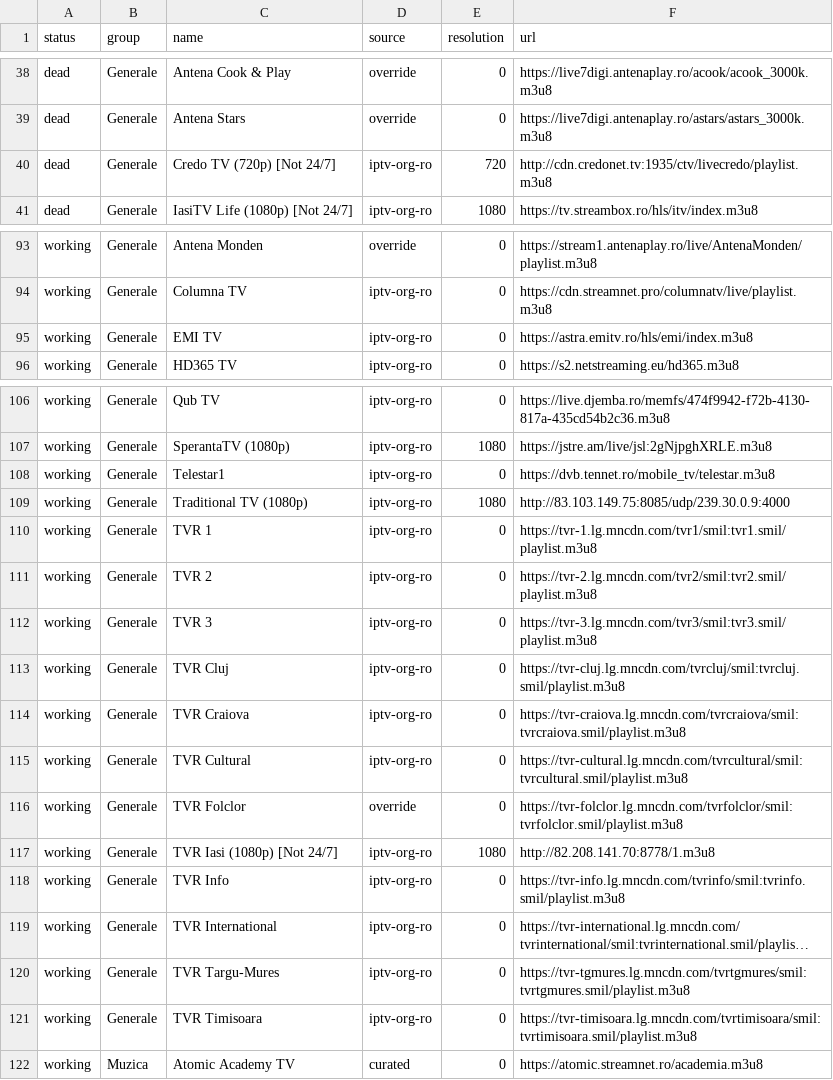
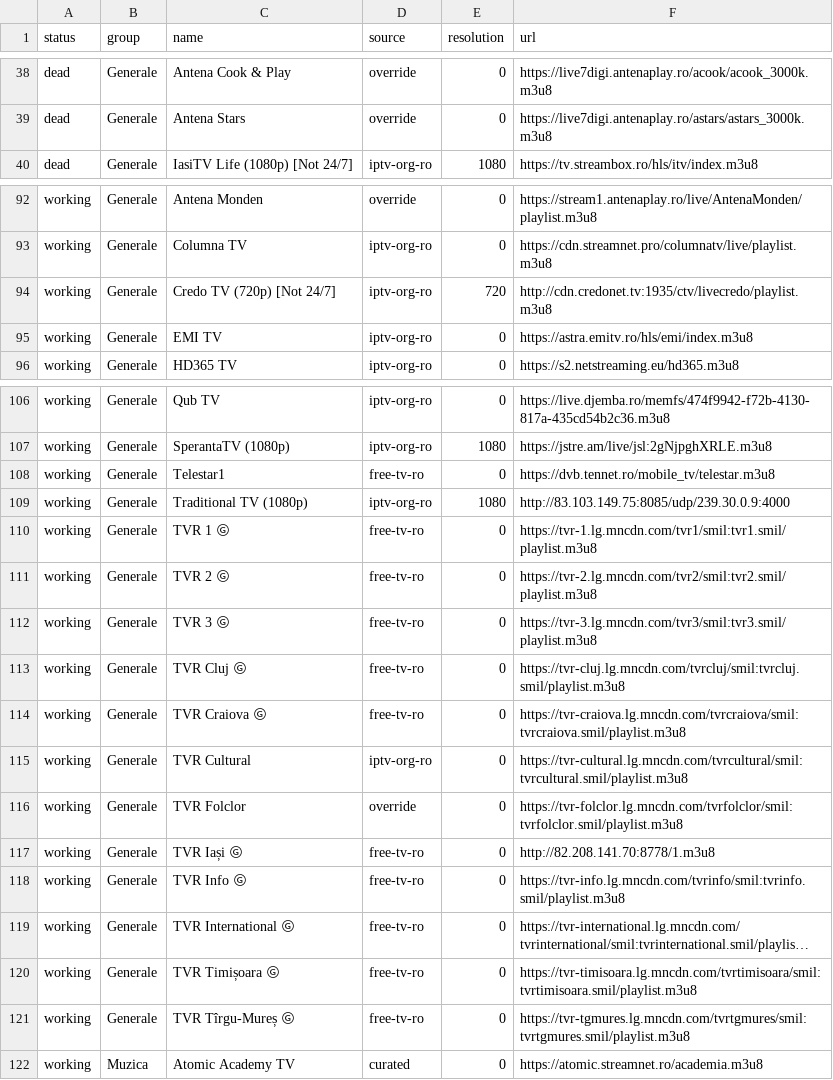
Before and after one commit to carloclim/romania-iptv-list, a CSV file: dist/status.csv, drawn as a sheet; only a part is shown, gaps mark what is left out; long unchanged cells end in …; removed rows and columns are numbered as before the commit, all else as after; the diff names each change by its address in the sheet, - before the commit and + after, or states it on an @@ line.

```diff
--- a/dist/status.csv
+++ b/dist/status.csv
-row 40: dead | Generale | Credo TV (720p) [Not 24/7] | iptv-org-ro | 720 | http://cdn.credonet.tv:1935/ctv/livecredo/playlist.m3u8
+row 94: working | Generale | Credo TV (720p) [Not 24/7] | iptv-org-ro | 720 | http://cdn.credonet.tv:1935/ctv/livecredo/playlist.m3u8
-D108 (source): iptv-org-ro
+D108 (source): free-tv-ro
-C110 (name): TVR 1
+C110 (name): TVR 1 Ⓖ
-D110:D114 (source): iptv-org-ro
+D110:D114 (source): free-tv-ro
-C111 (name): TVR 2
+C111 (name): TVR 2 Ⓖ
-C112 (name): TVR 3
+C112 (name): TVR 3 Ⓖ
-C113 (name): TVR Cluj
+C113 (name): TVR Cluj Ⓖ
-C114 (name): TVR Craiova
+C114 (name): TVR Craiova Ⓖ
-C117 (name): TVR Iasi (1080p) [Not 24/7]
+C117 (name): TVR Iași Ⓖ
-D117:D121 (source): iptv-org-ro
+D117:D121 (source): free-tv-ro
-E117 (resolution): 1080
+E117 (resolution): 0
-C118 (name): TVR Info
+C118 (name): TVR Info Ⓖ
-C119 (name): TVR International
+C119 (name): TVR International Ⓖ
-C120 (name): TVR Targu-Mures
+C120 (name): TVR Timișoara Ⓖ
-F120 (url): https://tvr-tgmures.lg.mncdn.com/tvrtgmures/smil:tvrtgmures.smil/playlist.m3u8
+F120 (url): https://tvr-timisoara.lg.mncdn.com/tvrtimisoara/smil:tvrtimisoara.smil/playlist.m3u8
-C121 (name): TVR Timisoara
+C121 (name): TVR Tîrgu-Mureș Ⓖ
-F121 (url): https://tvr-timisoara.lg.mncdn.com/tvrtimisoara/smil:tvrtimisoara.smil/playlist.m3u8
+F121 (url): https://tvr-tgmures.lg.mncdn.com/tvrtgmures/smil:tvrtgmures.smil/playlist.m3u8
```
Also changed, not shown: 11 other files.
